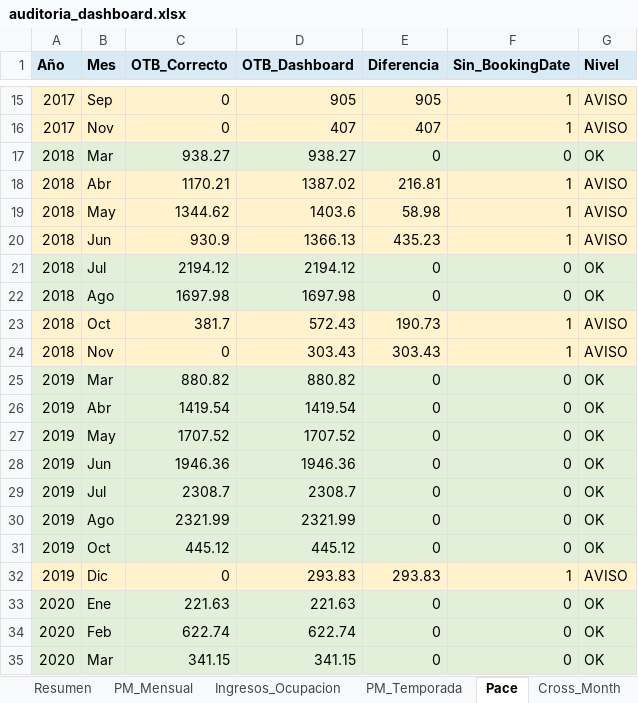
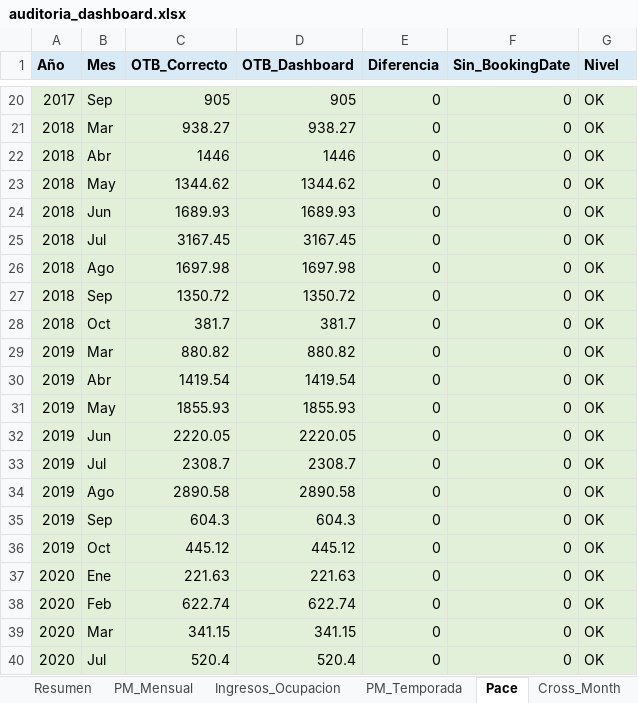
Before and after one commit to pochettino73/csj-airbnb, an Excel workbook: output/auditoria_dashboard.xlsx, sheet Pace, drawn as a sheet; only a part is shown, gaps mark what is left out; the shorter side is filled out with more unchanged rows; values as stored, in another font and other column widths than the file's, no borders; removed rows and columns are numbered as before the commit, all else as after; the diff covers the shown part only; the diff names each change by its address in the sheet, - before the commit and + after, or states it on an @@ line.

```diff
--- a/output/auditoria_dashboard.xlsx (sheet Pace)
+++ b/output/auditoria_dashboard.xlsx (sheet Pace)
-A20:G20 fill: #FFF2CC
+A20:G20 fill: #E2F0D9
-C20 (OTB_Correcto): 0
+C20 (OTB_Correcto): 905
-E20 (Diferencia): 905
+E20 (Diferencia): 0
-F20 (Sin_BookingDate): 1
+F20 (Sin_BookingDate): 0
-G20 (Nivel): AVISO
+G20 (Nivel): OK
-row 16: 2017 | Nov | 0 | 407 | 407 | 1 | AVISO
-row 18: 2018 | Abr | 1170.21 | 1387.02 | 216.81 | 1 | AVISO
+row 22: 2018 | Abr | 1446 | 1446 | 0 | 0 | OK
-A23:G23 fill: #FFF2CC
+A23:G23 fill: #E2F0D9
-D23 (OTB_Dashboard): 1403.6
+D23 (OTB_Dashboard): 1344.62
-E23 (Diferencia): 58.98
+E23 (Diferencia): 0
-F23 (Sin_BookingDate): 1
+F23 (Sin_BookingDate): 0
-G23 (Nivel): AVISO
+G23 (Nivel): OK
-row 20: 2018 | Jun | 930.9 | 1366.13 | 435.23 | 1 | AVISO
+row 24: 2018 | Jun | 1689.93 | 1689.93 | 0 | 0 | OK
-C25 (OTB_Correcto): 2194.12
+C25 (OTB_Correcto): 3167.45
-D25 (OTB_Dashboard): 2194.12
+D25 (OTB_Dashboard): 3167.45
+row 27: 2018 | Sep | 1350.72 | 1350.72 | 0 | 0 | OK
-A28:G28 fill: #FFF2CC
+A28:G28 fill: #E2F0D9
-D28 (OTB_Dashboard): 572.43
+D28 (OTB_Dashboard): 381.7
-E28 (Diferencia): 190.73
+E28 (Diferencia): 0
-F28 (Sin_BookingDate): 1
+F28 (Sin_BookingDate): 0
-G28 (Nivel): AVISO
+G28 (Nivel): OK
-row 24: 2018 | Nov | 0 | 303.43 | 303.43 | 1 | AVISO
-C31 (OTB_Correcto): 1707.52
+C31 (OTB_Correcto): 1855.93
-D31 (OTB_Dashboard): 1707.52
+D31 (OTB_Dashboard): 1855.93
-C32 (OTB_Correcto): 1946.36
+C32 (OTB_Correcto): 2220.05
-D32 (OTB_Dashboard): 1946.36
+D32 (OTB_Dashboard): 2220.05
-C34 (OTB_Correcto): 2321.99
+C34 (OTB_Correcto): 2890.58
-D34 (OTB_Dashboard): 2321.99
+D34 (OTB_Dashboard): 2890.58
+row 35: 2019 | Sep | 604.3 | 604.3 | 0 | 0 | OK
-row 32: 2019 | Dic | 0 | 293.83 | 293.83 | 1 | AVISO
```
Also changed, not shown: 16 added rows, 12 removed rows, 77 edited cells and cell formats elsewhere in this sheet, sheet Resumen, sheet PM_Mensual, sheet PM_Temporada, sheet Ingresos_Ocupacion, sheet Solapes, sheet Tests_Unitarios, other sheet tabs, output/pricing_output.xlsx, 8 other files.
